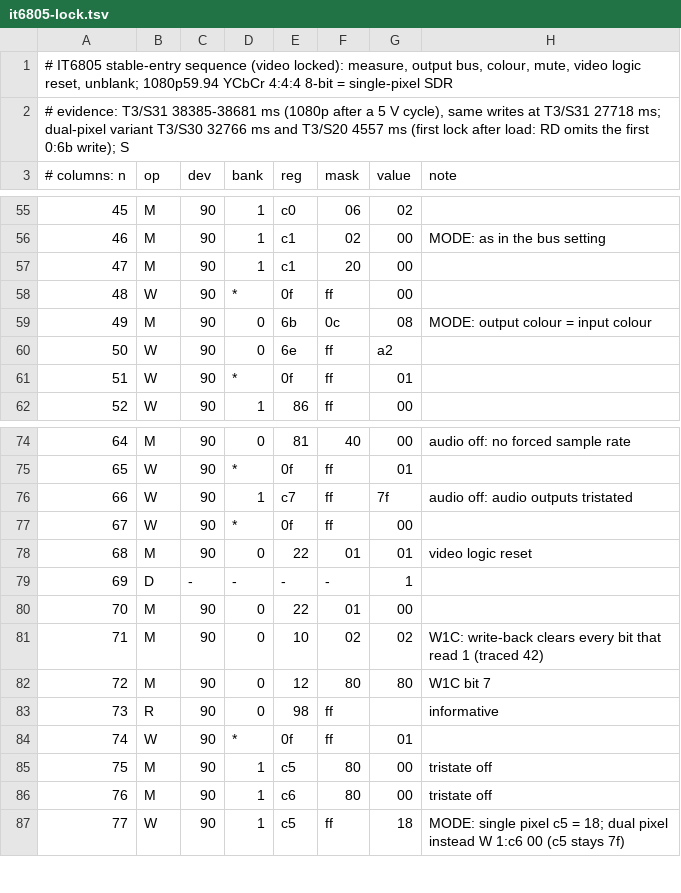
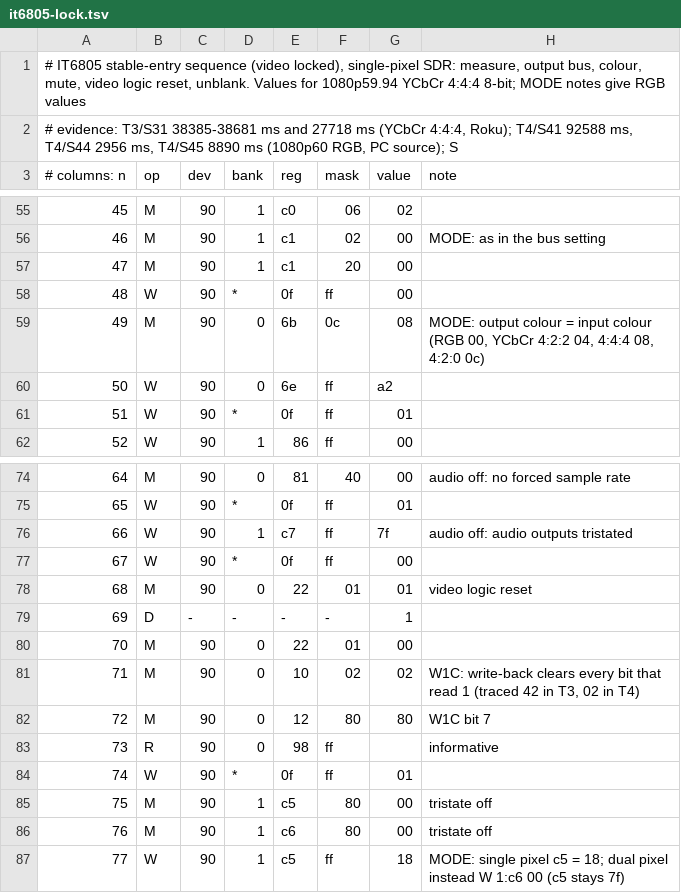
Before and after one commit to briankelley/gc573-driver, a TSV file: spec/seq/it6805-lock.tsv, drawn as a sheet; only a part is shown, gaps mark what is left out; the diff covers the shown part only.

```diff
--- a/spec/seq/it6805-lock.tsv
+++ b/spec/seq/it6805-lock.tsv
@@ -1,3 +1,3 @@
-# IT6805 stable-entry sequence (video locked): measure, output bus, colour, mute, video logic reset, unblank; 1080p59.94 YCbCr 4:4:4 8-bit = single-pixel SDR
-# evidence: T3/S31 38385-38681 ms (1080p after a 5 V cycle), same writes at T3/S31 27718 ms; dual-pixel variant T3/S30 32766 ms and T3/S20 4557 ms (first lock after load: RD omits the first 0:6b write); S
+# IT6805 stable-entry sequence (video locked), single-pixel SDR: measure, output bus, colour, mute, video logic reset, unblank. Values for 1080p59.94 YCbCr 4:4:4 8-bit; MODE notes give RGB values
+# evidence: T3/S31 38385-38681 ms and 27718 ms (YCbCr 4:4:4, Roku); T4/S41 92588 ms, T4/S44 2956 ms, T4/S45 8890 ms (1080p60 RGB, PC source); S
 # columns: n	op	dev	bank	reg	mask	value	note
@@ -58,3 +58,3 @@
 48	W	90	*	0f	ff	00	
-49	M	90	0	6b	0c	08	MODE: output colour = input colour
+49	M	90	0	6b	0c	08	MODE: output colour = input colour (RGB 00, YCbCr 4:2:2 04, 4:4:4 08, 4:2:0 0c)
 50	W	90	0	6e	ff	a2	
@@ -80,3 +80,3 @@
 70	M	90	0	22	01	00	
-71	M	90	0	10	02	02	W1C: write-back clears every bit that read 1 (traced 42)
+71	M	90	0	10	02	02	W1C: write-back clears every bit that read 1 (traced 42 in T3, 02 in T4)
 72	M	90	0	12	80	80	W1C bit 7
```
Also changed, not shown: 8 edited cells elsewhere in this file, 9 other files.
